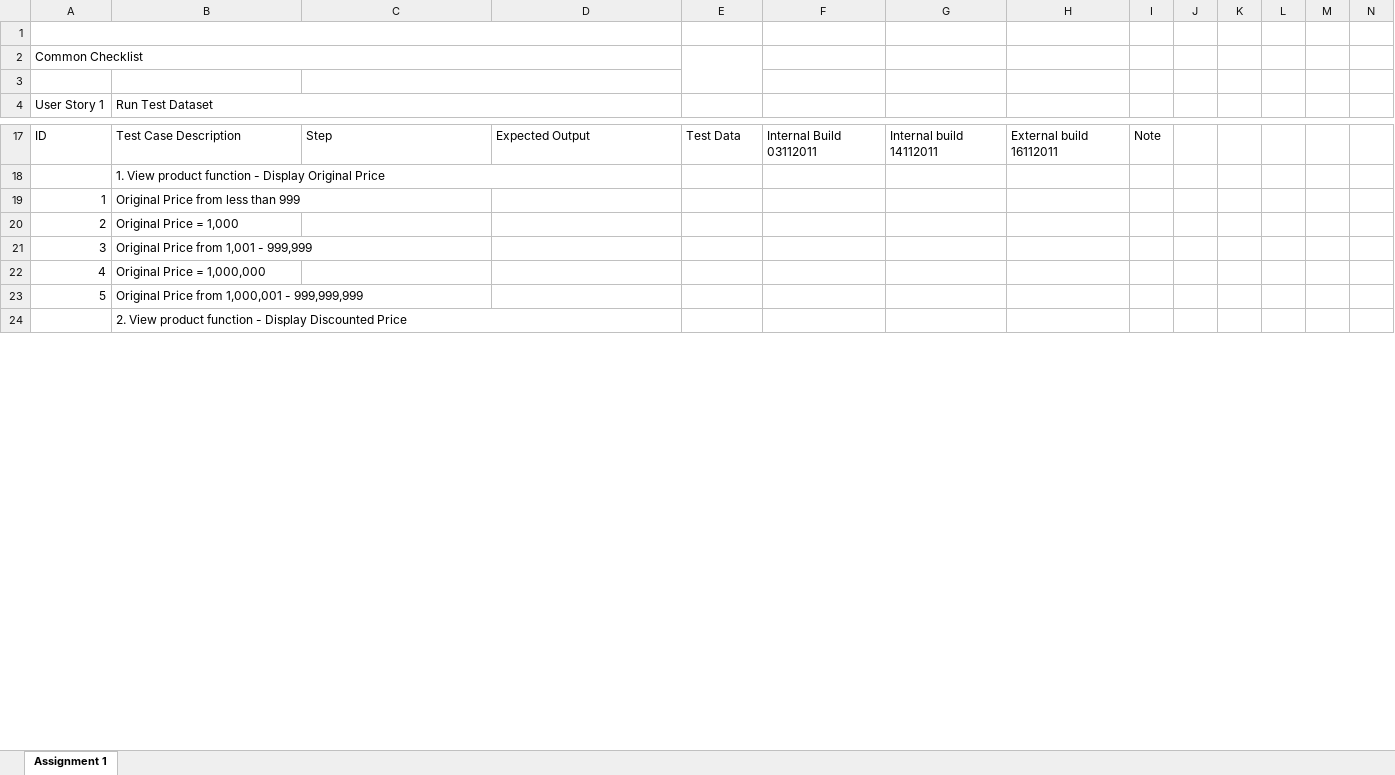
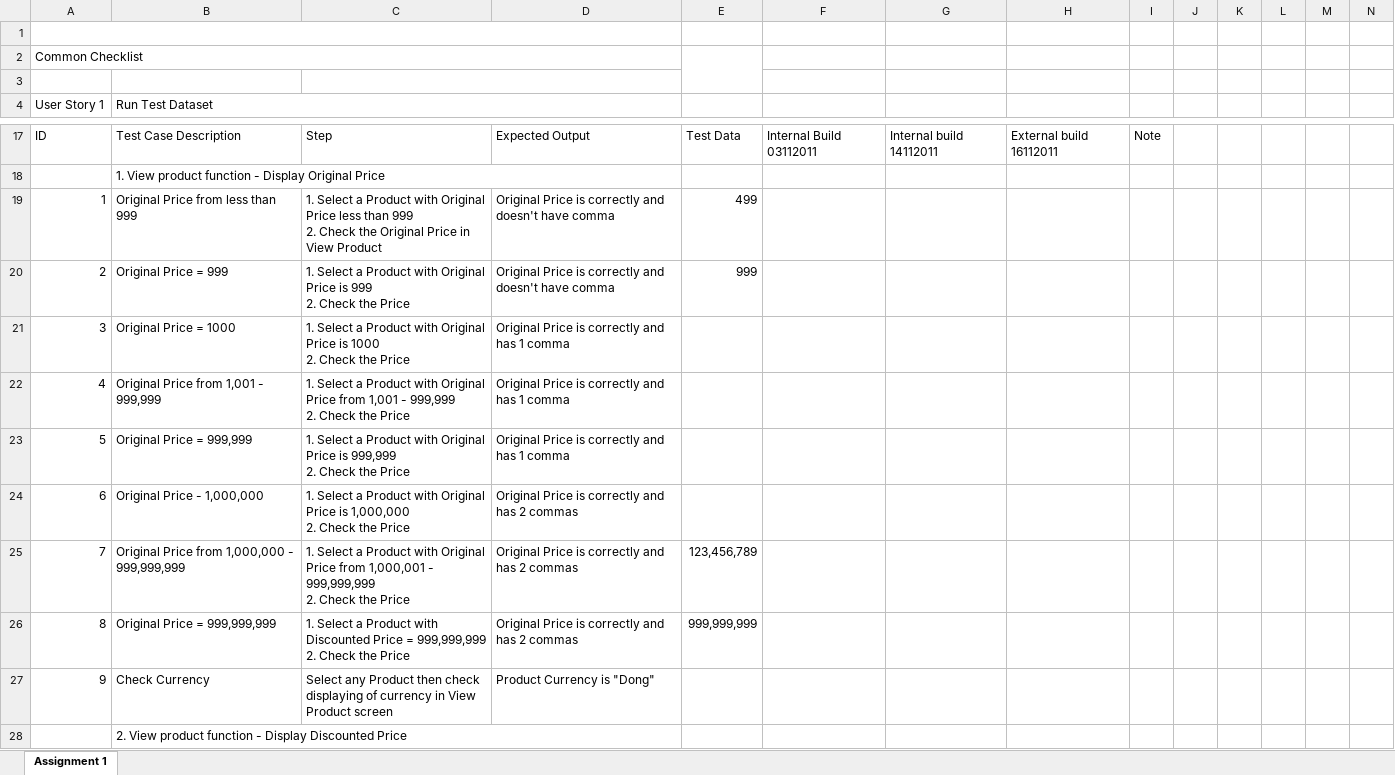
Before and after one commit to ryanautotest/rookies-batch-6-automation, an Excel workbook: Test_Design_Technicque_NguyenDuyToan.xlsx, sheet Assignment 1, drawn as a sheet; only a part is shown, gaps mark what is left out; values as stored, in another font and other column widths than the file's, no cell formats; removed rows and columns are numbered as before the commit, all else as after; rows hold the shown columns only; ↵ is a line break in a cell; the diff covers the shown part only; the diff names each change by its address in the sheet, - before the commit and + after, or states it on an @@ line.

Commit message:
Update Final

```diff
--- a/Test_Design_Technicque_NguyenDuyToan.xlsx (sheet Assignment 1)
+++ b/Test_Design_Technicque_NguyenDuyToan.xlsx (sheet Assignment 1)
-row 19: 1 | Original Price from less than 999
-row 20: 2 | Original Price = 1,000
+row 19: 1 | Original Price from less than 999 | 1. Select a Product with Original Price less than 999 ↵ 2. Check the Original Price in View Product | Original Price is correctly and doesn't have comma | 499
+row 20: 2 | Original Price = 999 | 1. Select a Product with Original Price is 999 ↵ 2. Check the Price | Original Price is correctly and doesn't have comma | 999
+row 21: 3 | Original Price = 1000 | 1. Select a Product with Original Price is 1000 ↵ 2. Check the Price | Original Price is correctly and has 1 comma
@@ column A (User Story 1) renumbered between rows 22 and 92 @@
-C22: (empty)
+C22: 1. Select a Product with Original Price from 1,001 - 999,999 ↵ 2. Check the Price
-D22: (empty)
+D22: Original Price is correctly and has 1 comma
-row 22: 4 | Original Price = 1,000,000
-row 23: 5 | Original Price from 1,000,001 - 999,999,999
+row 23: 5 | Original Price = 999,999 | 1. Select a Product with Original Price is 999,999 ↵ 2. Check the Price | Original Price is correctly and has 1 comma
+row 24: 6 | Original Price - 1,000,000 | 1. Select a Product with Original Price is 1,000,000 ↵ 2. Check the Price | Original Price is correctly and has 2 commas
+row 25: 7 | Original Price from 1,000,000 - 999,999,999 | 1. Select a Product with Original Price from 1,000,001 - 999,999,999 ↵ 2. Check the Price | Original Price is correctly and has 2 commas | 123,456,789
+row 26: 8 | Original Price = 999,999,999 | 1. Select a Product with Discounted Price = 999,999,999 ↵ 2. Check the Price | Original Price is correctly and has 2 commas | 999,999,999
+row 27: 9 | Check Currency | Select any Product then check displaying of currency in View Product screen | Product Currency is "Dong"
```
Also changed, not shown: 26 added rows, 17 removed rows, 12 edited cells and merged cells elsewhere in this sheet, cell formats, formulas that keep their value.
